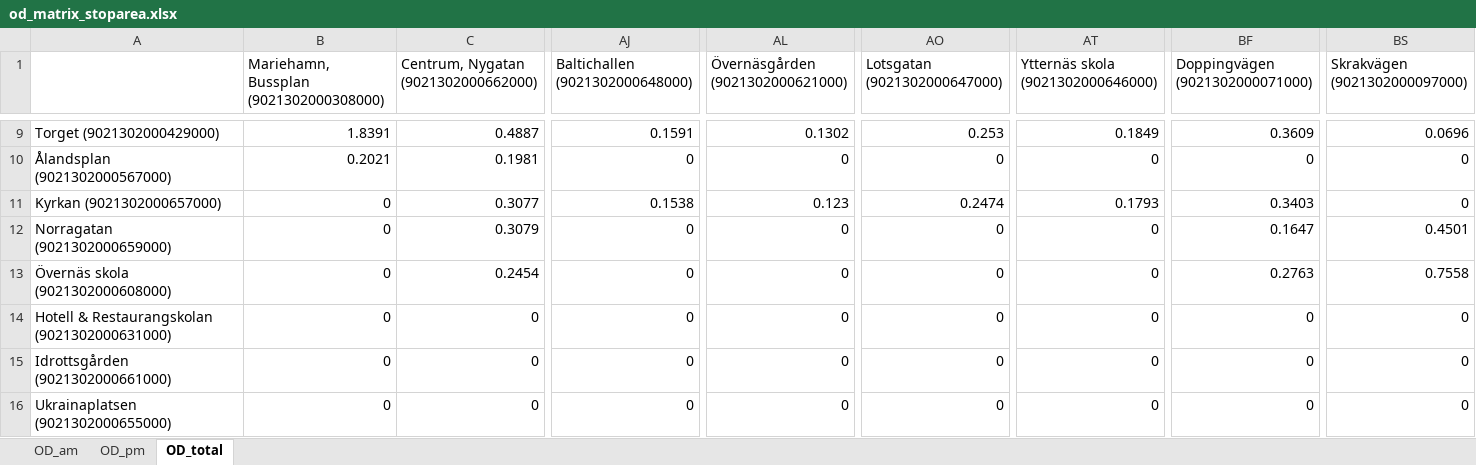
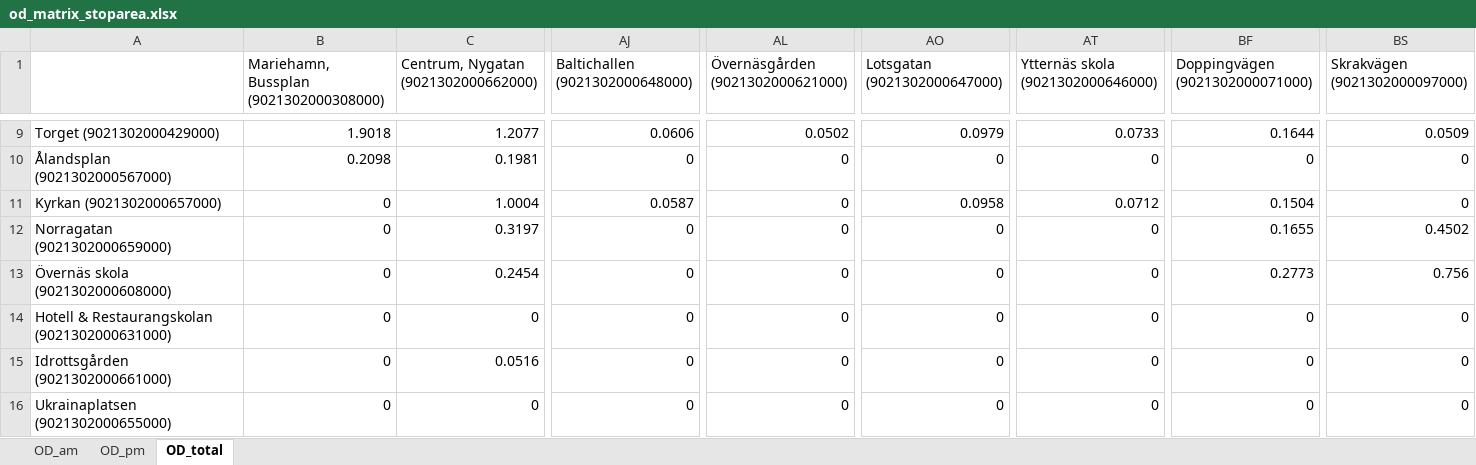
Before and after one commit to HEVI-SE/OD_Matrix, an Excel workbook: output/od_matrix_stoparea.xlsx, sheet OD_total, drawn as a sheet; only a part is shown, gaps mark what is left out; values as stored, in another font and other column widths than the file's, no borders; the diff covers the shown part only; the diff names each change by its address in the sheet, - before the commit and + after, or states it on an @@ line.

```diff
--- a/output/od_matrix_stoparea.xlsx (sheet OD_total)
+++ b/output/od_matrix_stoparea.xlsx (sheet OD_total)
-B9: 1.8391
+B9: 1.9018
-C9: 0.4887
+C9: 1.2077
-AJ9 (Baltichallen (9021302000648000)): 0.1591
+AJ9 (Baltichallen (9021302000648000)): 0.0606
-AL9 (Övernäsgården (9021302000621000)): 0.1302
+AL9 (Övernäsgården (9021302000621000)): 0.0502
-AO9 (Lotsgatan (9021302000647000)): 0.253
+AO9 (Lotsgatan (9021302000647000)): 0.0979
-AT9: 0.1849
+AT9: 0.0733
-BF9 (Doppingvägen (9021302000071000)): 0.3609
+BF9 (Doppingvägen (9021302000071000)): 0.1644
-BS9 (Skrakvägen (9021302000097000)): 0.0696
+BS9 (Skrakvägen (9021302000097000)): 0.0509
-B10: 0.2021
+B10: 0.2098
-C11: 0.3077
+C11: 1.0004
-AJ11 (Baltichallen (9021302000648000)): 0.1538
+AJ11 (Baltichallen (9021302000648000)): 0.0587
-AL11 (Övernäsgården (9021302000621000)): 0.123
+AL11 (Övernäsgården (9021302000621000)): 0
-AO11 (Lotsgatan (9021302000647000)): 0.2474
+AO11 (Lotsgatan (9021302000647000)): 0.0958
-AT11: 0.1793
+AT11: 0.0712
-BF11 (Doppingvägen (9021302000071000)): 0.3403
+BF11 (Doppingvägen (9021302000071000)): 0.1504
-C12: 0.3079
+C12: 0.3197
-BF12 (Doppingvägen (9021302000071000)): 0.1647
+BF12 (Doppingvägen (9021302000071000)): 0.1655
-BS12 (Skrakvägen (9021302000097000)): 0.4501
+BS12 (Skrakvägen (9021302000097000)): 0.4502
-BF13 (Doppingvägen (9021302000071000)): 0.2763
+BF13 (Doppingvägen (9021302000071000)): 0.2773
-BS13 (Skrakvägen (9021302000097000)): 0.7558
+BS13 (Skrakvägen (9021302000097000)): 0.756
-C15: 0
+C15: 0.0516
```
Also changed, not shown: 1020 edited cells elsewhere in this sheet, sheet OD_am, sheet OD_pm, output/od_long_format.xlsx, 8 other files.
